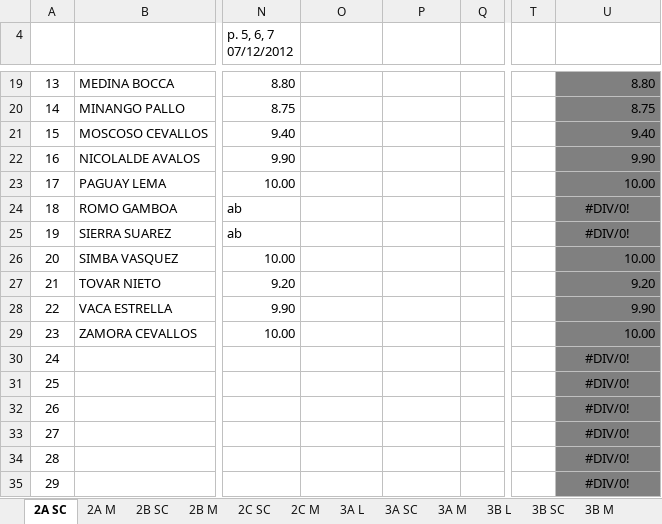
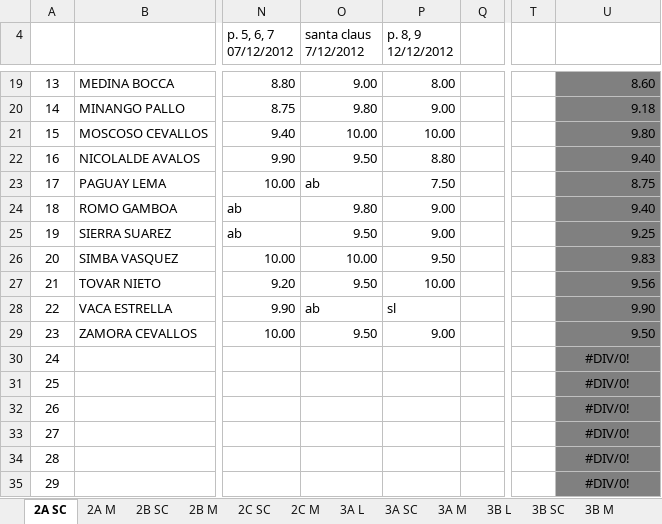
Before and after one commit to coolmaju/notas-12-13, an Excel workbook: block 3 grades.xlsx, sheet 2A SC, drawn as a sheet; only a part is shown, gaps mark what is left out; values as stored, in another font and other column widths than the file's, no borders; charts and pictures not drawn; the diff covers the shown part only; the diff names each change by its address in the sheet, - before the commit and + after, or states it on an @@ line.

Commit message:
santa claus 2A y p. 8, 9 science

```diff
--- a/block 3 grades.xlsx (sheet 2A SC)
+++ b/block 3 grades.xlsx (sheet 2A SC)
-O4: (empty)
+O4: santa claus 7/12/2012
-P4: (empty)
+P4: p. 8, 9 12/12/2012
-O19 (santa claus 7/12/2012): (empty)
+O19 (santa claus 7/12/2012): 9.00
-P19 (p. 8, 9 12/12/2012): (empty)
+P19 (p. 8, 9 12/12/2012): 8.00
-U19: 8.80
+U19: 8.60
-O20 (santa claus 7/12/2012): (empty)
+O20 (santa claus 7/12/2012): 9.80
-P20 (p. 8, 9 12/12/2012): (empty)
+P20 (p. 8, 9 12/12/2012): 9.00
-U20: 8.75
+U20: 9.18
-O21 (santa claus 7/12/2012): (empty)
+O21 (santa claus 7/12/2012): 10.00
-P21 (p. 8, 9 12/12/2012): (empty)
+P21 (p. 8, 9 12/12/2012): 10.00
-U21: 9.40
+U21: 9.80
-O22 (santa claus 7/12/2012): (empty)
+O22 (santa claus 7/12/2012): 9.50
-P22 (p. 8, 9 12/12/2012): (empty)
+P22 (p. 8, 9 12/12/2012): 8.80
-U22: 9.90
+U22: 9.40
-O23 (santa claus 7/12/2012): (empty)
+O23 (santa claus 7/12/2012): ab
-P23 (p. 8, 9 12/12/2012): (empty)
+P23 (p. 8, 9 12/12/2012): 7.50
-U23: 10.00
+U23: 8.75
-O24 (santa claus 7/12/2012): (empty)
+O24 (santa claus 7/12/2012): 9.80
-P24:P25 (p. 8, 9 12/12/2012): (empty)
+P24:P25 (p. 8, 9 12/12/2012): 9.00
-U24: #DIV/0!
+U24: 9.40
-U24:U25 alignment: center
+U24:U25 alignment: right
-O25 (santa claus 7/12/2012): (empty)
+O25 (santa claus 7/12/2012): 9.50
-U25: #DIV/0!
+U25: 9.25
-O26 (santa claus 7/12/2012): (empty)
+O26 (santa claus 7/12/2012): 10.00
-P26 (p. 8, 9 12/12/2012): (empty)
+P26 (p. 8, 9 12/12/2012): 9.50
-U26: 10.00
+U26: 9.83
-O27 (santa claus 7/12/2012): (empty)
+O27 (santa claus 7/12/2012): 9.50
-P27 (p. 8, 9 12/12/2012): (empty)
+P27 (p. 8, 9 12/12/2012): 10.00
-U27: 9.20
+U27: 9.56
-O28 (santa claus 7/12/2012): (empty)
+O28 (santa claus 7/12/2012): ab
-P28 (p. 8, 9 12/12/2012): (empty)
+P28 (p. 8, 9 12/12/2012): sl
-O29 (santa claus 7/12/2012): (empty)
+O29 (santa claus 7/12/2012): 9.50
-P29 (p. 8, 9 12/12/2012): (empty)
+P29 (p. 8, 9 12/12/2012): 9.00
-U29: 10.00
+U29: 9.50
```
Also changed, not shown: 35 edited cells, cell formats and merged cells elsewhere in this sheet.
